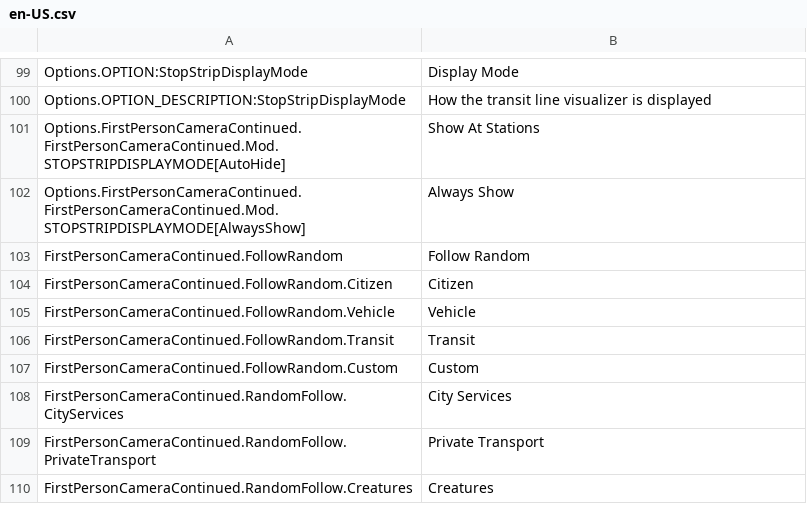
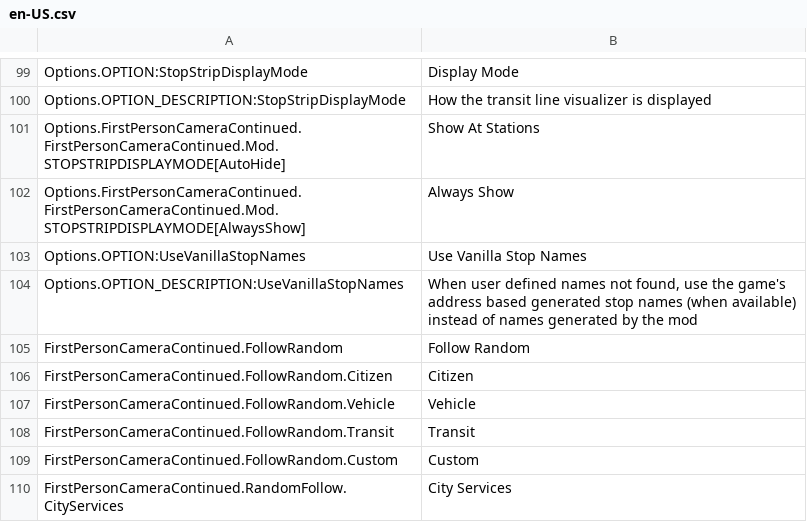
Before and after one commit to Cgameworld/FirstPersonCameraContinued, a CSV file: l10n/en-US.csv, drawn as a sheet; only a part is shown, gaps mark what is left out; the shorter side is filled out with more unchanged rows.

Commit message:
added toggle to show address based stop names

```diff
--- a/l10n/en-US.csv
+++ b/l10n/en-US.csv
@@ -102,2 +102,4 @@
 "Options.FirstPersonCameraContinued.FirstPersonCameraContinued.Mod.STOPSTRIPDISPLAYMODE[AlwaysShow]","Always Show"
+"Options.OPTION:UseVanillaStopNames","Use Vanilla Stop Names"
+"Options.OPTION_DESCRIPTION:UseVanillaStopNames","When user defined names not found, use the game's address based generated stop names (when available) instead of names generated by the mod"
 "FirstPersonCameraContinued.FollowRandom","Follow Random"
```
Also changed, not shown: 3 other files.
